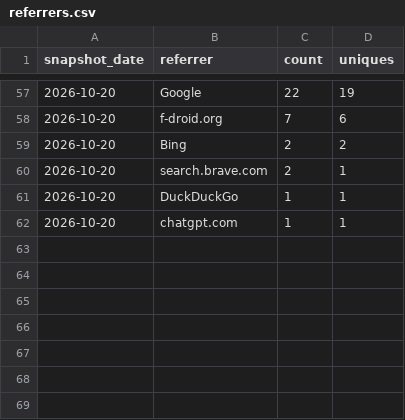
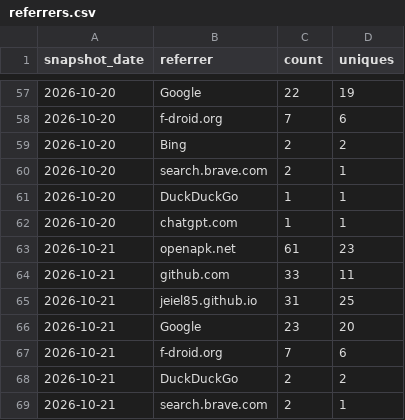
Before and after one commit to jeiel85/markleaf-android, a CSV file: referrers.csv, drawn as a sheet; only a part is shown, gaps mark what is left out.

```diff
--- a/referrers.csv
+++ b/referrers.csv
@@ -62 +62,8 @@ snapshot_date,referrer,count,uniques
 2026-10-20,chatgpt.com,1,1
+2026-10-21,openapk.net,61,23
+2026-10-21,github.com,33,11
+2026-10-21,jeiel85.github.io,31,25
+2026-10-21,Google,23,20
+2026-10-21,f-droid.org,7,6
+2026-10-21,DuckDuckGo,2,2
+2026-10-21,search.brave.com,2,1
```
Also changed, not shown: clones.csv, paths.csv, 2 other files.
